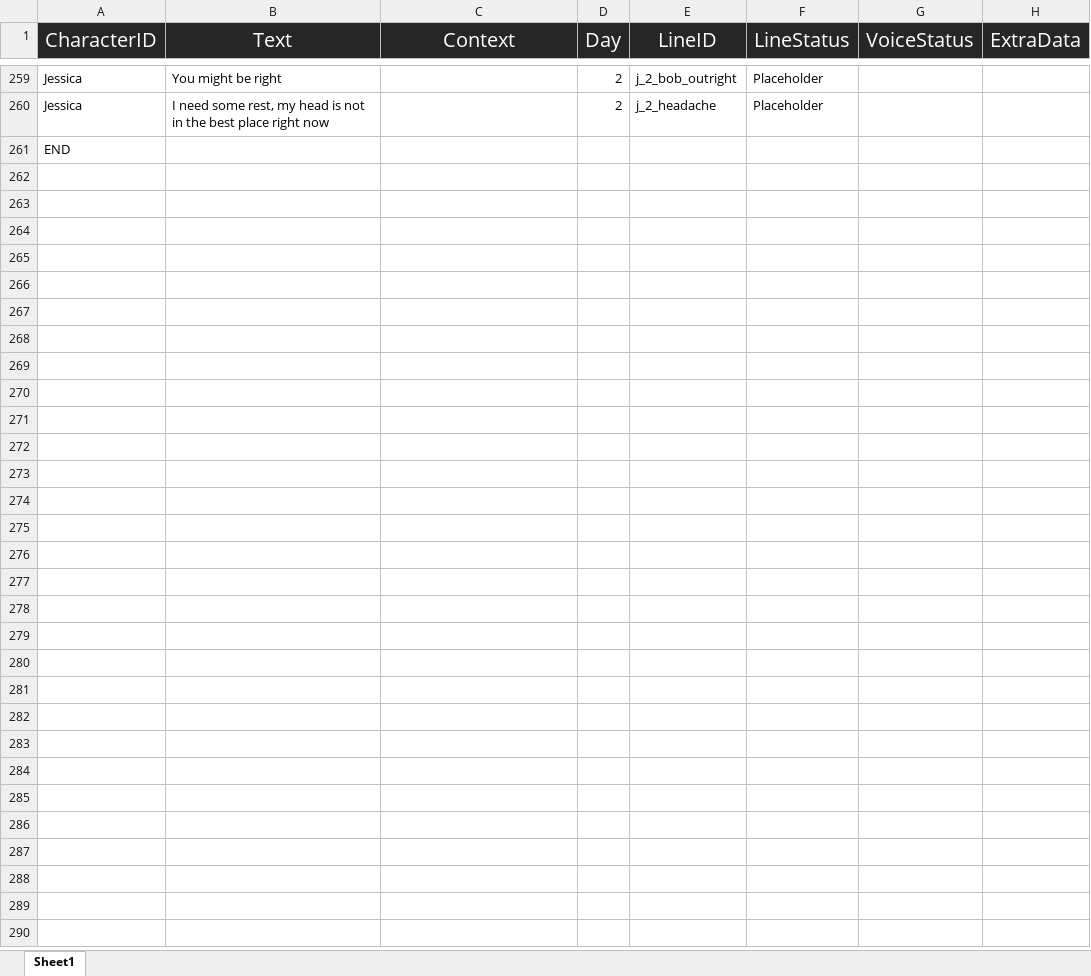
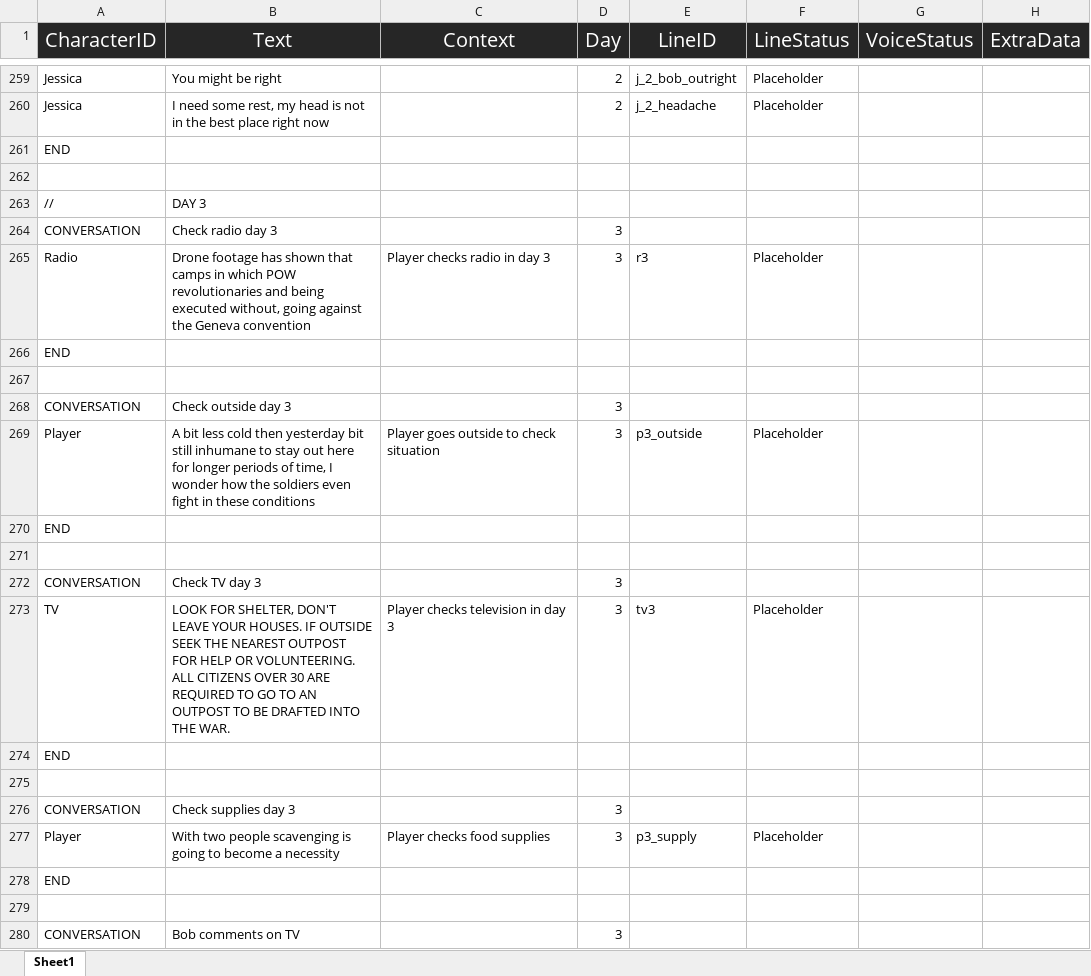
Before and after one commit to Tobogganeer/BeyondTheDoor, an Excel workbook: Lines.xlsx, sheet Sheet1, drawn as a sheet; only a part is shown, gaps mark what is left out; values as stored, in another font and other column widths than the file's, no borders; conditional formats not drawn; the diff covers the shown part only; the diff names each change by its address in the sheet, - before the commit and + after, or states it on an @@ line.

```diff
--- a/Lines.xlsx (sheet Sheet1)
+++ b/Lines.xlsx (sheet Sheet1)
+row 262: (empty)
+row 263: // | DAY 3
+row 264: CONVERSATION | Check radio day 3 |  | 3
+row 265: Radio | Drone footage has shown that camps in which POW revolutionaries and being executed without, going against the Geneva convention | Player checks radio in day 3 | 3 | r3 | Placeholder
+row 266: END
+row 267: (empty)
+row 268: CONVERSATION | Check outside day 3 |  | 3
+row 269: Player | A bit less cold then yesterday bit still inhumane to stay out here for longer periods of time, I wonder how the soldiers even fight in these conditions | Player goes outside to check situation | 3 | p3_outside | Placeholder
+row 270: END
+row 271: (empty)
+row 272: CONVERSATION | Check TV day 3 |  | 3
+row 273: TV | LOOK FOR SHELTER, DON'T LEAVE YOUR HOUSES. IF OUTSIDE SEEK THE NEAREST OUTPOST FOR HELP OR VOLUNTEERING. ALL CITIZENS OVER 30 ARE REQUIRED TO GO TO AN OUTPOST TO BE DRAFTED INTO THE WAR. | Player checks television in day 3 | 3 | tv3 | Placeholder
+row 274: END
+row 275: (empty)
+row 276: CONVERSATION | Check supplies day 3 |  | 3
+row 277: Player | With two people scavenging is going to become a necessity | Player checks food supplies | 3 | p3_supply | Placeholder
+row 278: END
+row 279: (empty)
+row 280: CONVERSATION | Bob comments on TV |  | 3
```
Also changed, not shown: 28 added rows and 12 edited cells elsewhere in this sheet.
